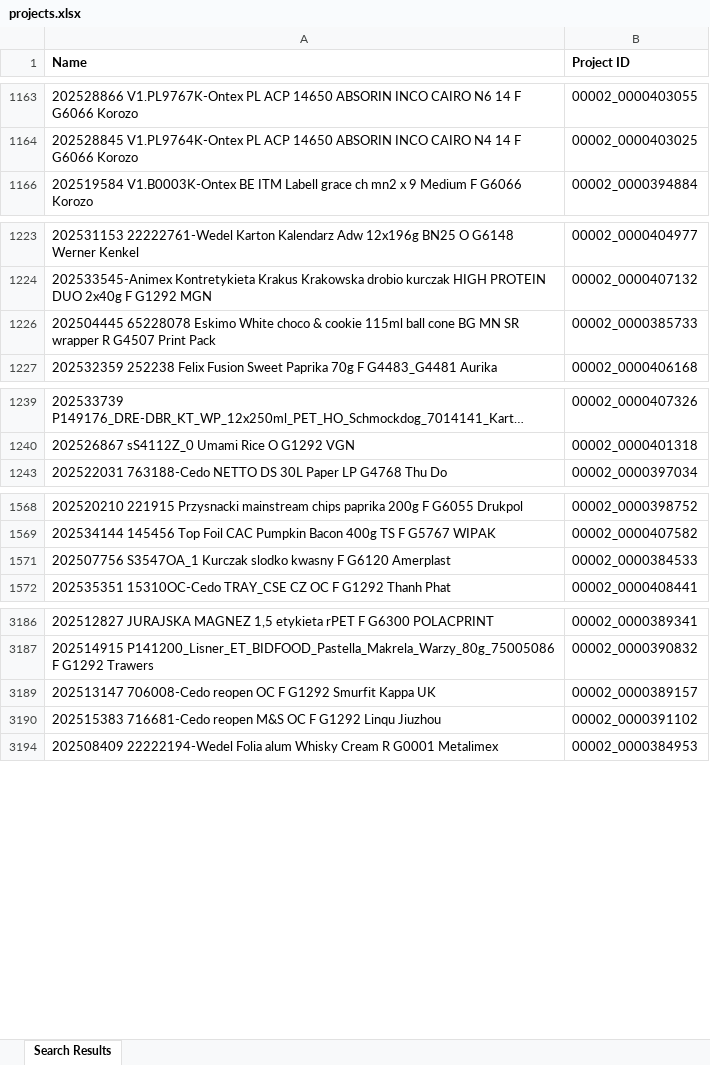
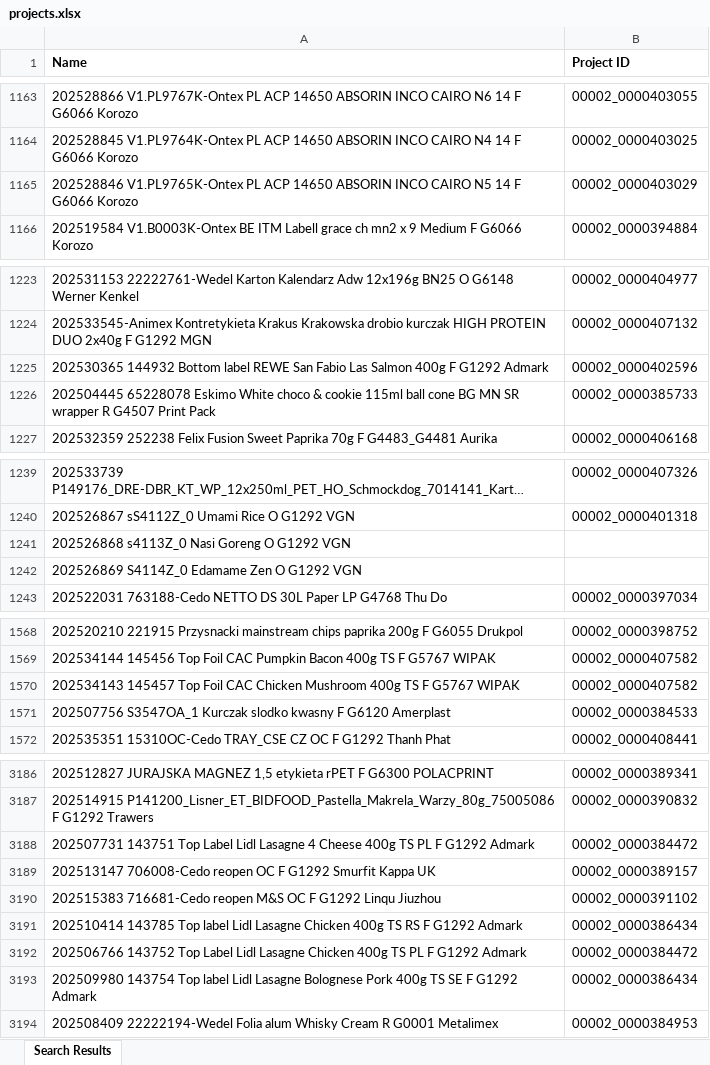
Before and after one commit to tpchespa/ch-ups-app, an Excel workbook: data/projects.xlsx, sheet Search Results, drawn as a sheet; only a part is shown, gaps mark what is left out; long unchanged cells end in …; values as stored, in another font and other column widths than the file's, no borders; charts and pictures not drawn; the diff covers the shown part only; the diff names each change by its address in the sheet, - before the commit and + after, or states it on an @@ line.

```diff
--- a/data/projects.xlsx (sheet Search Results)
+++ b/data/projects.xlsx (sheet Search Results)
@@ row 1165 unhidden: 202528846 V1.PL9765K-Ontex PL ACP 14650 ABSORIN INCO CAIRO N5 14 F G6066 Korozo | 00002_0000403029 @@
@@ row 1225 unhidden: 202530365 144932 Bottom label REWE San Fabio Las Salmon 400g F G1292 Admark | 00002_0000402596 @@
@@ row 1241 unhidden: 202526868 s4113Z_0 Nasi Goreng O G1292 VGN @@
@@ row 1242 unhidden: 202526869 S4114Z_0 Edamame Zen O G1292 VGN @@
@@ row 1570 unhidden: 202534143 145457 Top Foil CAC Chicken Mushroom 400g TS F G5767 WIPAK | 00002_0000407582 @@
@@ row 3188 unhidden: 202507731 143751 Top Label Lidl Lasagne 4 Cheese 400g TS PL F G1292 Admark | 00002_0000384472 @@
@@ row 3191 unhidden: 202510414 143785 Top label Lidl Lasagne Chicken 400g TS RS F G1292 Admark | 00002_0000386434 @@
@@ row 3192 unhidden: 202506766 143752 Top Label Lidl Lasagne Chicken 400g TS PL F G1292 Admark | 00002_0000384472 @@
@@ row 3193 unhidden: 202509980 143754 Top label Lidl Lasagne Bolognese Pork 400g TS SE F G1292 Admark | 00002_0000386434 @@
```
Also changed, not shown: 37 hidden or unhidden rows elsewhere in this sheet, charts or pictures, 1 other file.
